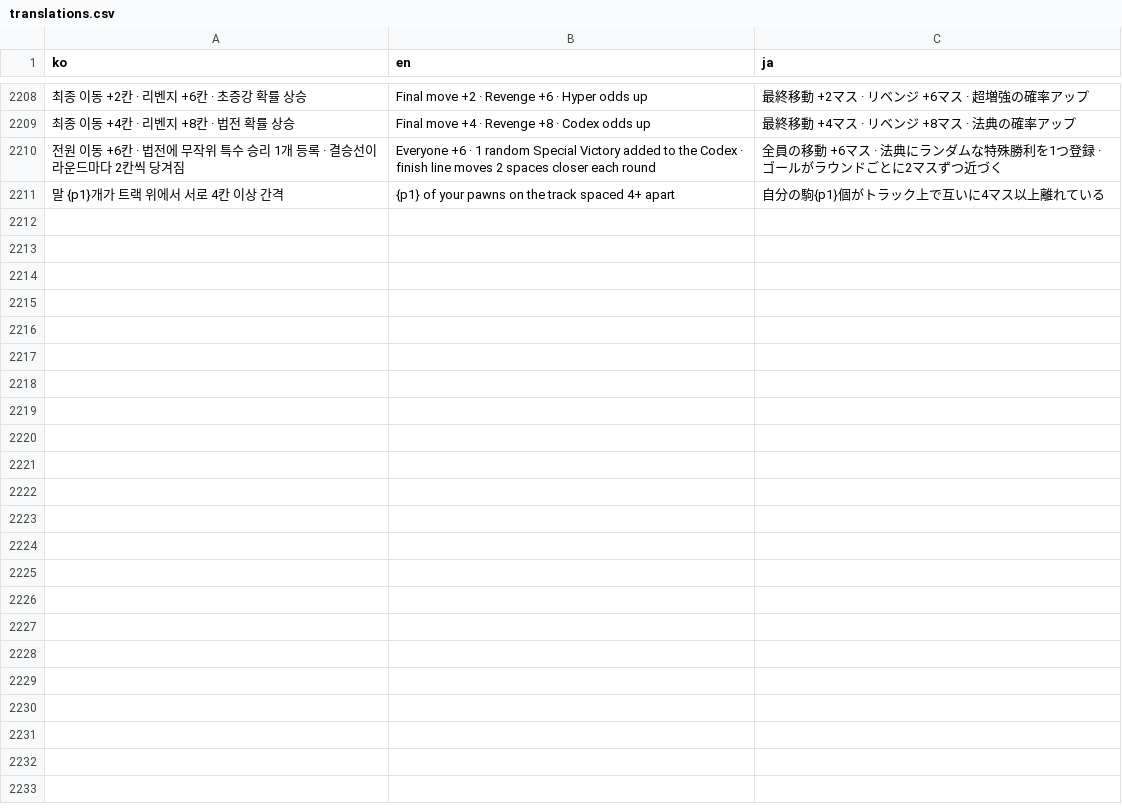
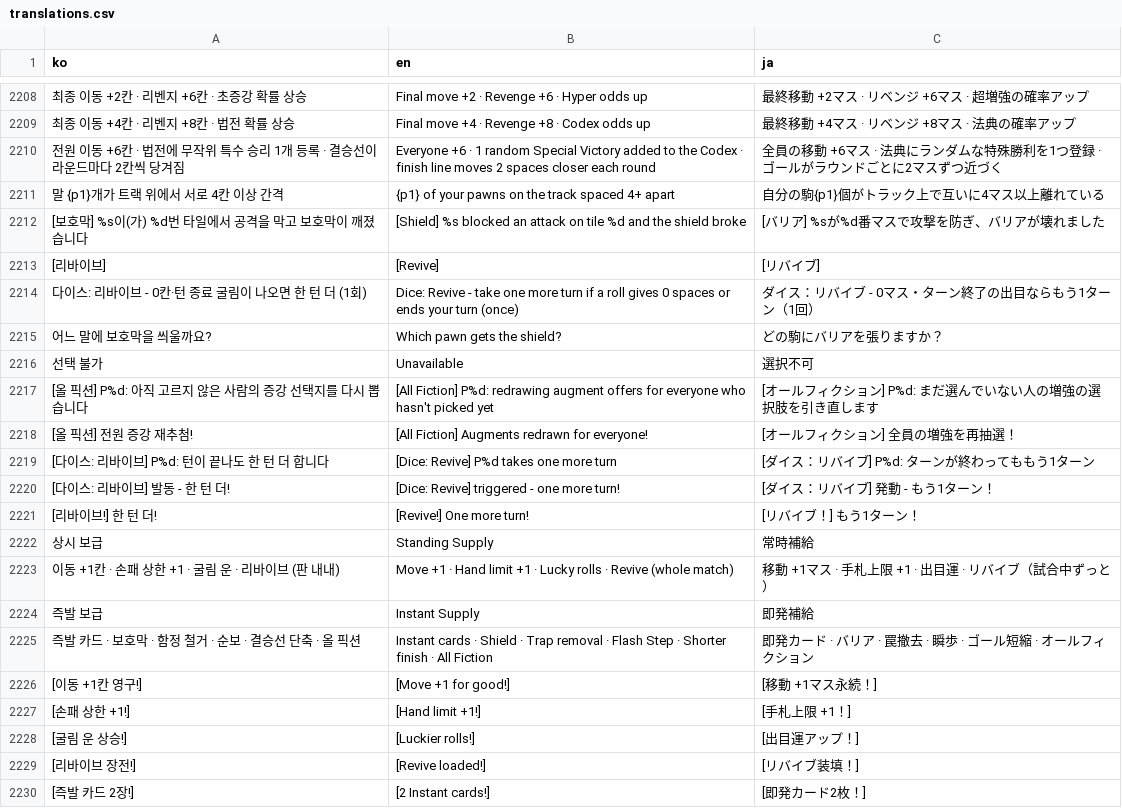
Before and after one commit to mayjohn66-cmd/TRG, a CSV file: content_trickcal/data/translations.csv, drawn as a sheet; only a part is shown, gaps mark what is left out; the diff covers the shown part only; the diff names each change by its address in the sheet, - before the commit and + after, or states it on an @@ line.

```diff
--- a/content_trickcal/data/translations.csv
+++ b/content_trickcal/data/translations.csv
+row 2212: [보호막] %s이(가) %d번 타일에서 공격을 막고 보호막이 깨졌습니다 | [Shield] %s blocked an attack on tile %d and the shield broke | [バリア] %sが%d番マスで攻撃を防ぎ、バリアが壊れました
+row 2213: [리바이브] | [Revive] | [リバイブ]
+row 2214: 다이스: 리바이브 - 0칸·턴 종료 굴림이 나오면 한 턴 더 (1회) | Dice: Revive - take one more turn if a roll gives 0 spaces or ends your turn (once) | ダイス：リバイブ - 0マス・ターン終了の出目ならもう1ターン（1回）
+row 2215: 어느 말에 보호막을 씌울까요? | Which pawn gets the shield? | どの駒にバリアを張りますか？
+row 2216: 선택 불가 | Unavailable | 選択不可
+row 2217: [올 픽션] P%d: 아직 고르지 않은 사람의 증강 선택지를 다시 뽑습니다 | [All Fiction] P%d: redrawing augment offers for everyone who hasn't picked yet | [オールフィクション] P%d: まだ選んでいない人の増強の選択肢を引き直します
+row 2218: [올 픽션] 전원 증강 재추첨! | [All Fiction] Augments redrawn for everyone! | [オールフィクション] 全員の増強を再抽選！
+row 2219: [다이스: 리바이브] P%d: 턴이 끝나도 한 턴 더 합니다 | [Dice: Revive] P%d takes one more turn | [ダイス：リバイブ] P%d: ターンが終わってももう1ターン
+row 2220: [다이스: 리바이브] 발동 - 한 턴 더! | [Dice: Revive] triggered - one more turn! | [ダイス：リバイブ] 発動 - もう1ターン！
+row 2221: [리바이브!] 한 턴 더! | [Revive!] One more turn! | [リバイブ！] もう1ターン！
+row 2222: 상시 보급 | Standing Supply | 常時補給
+row 2223: 이동 +1칸 · 손패 상한 +1 · 굴림 운 · 리바이브 (판 내내) | Move +1 · Hand limit +1 · Lucky rolls · Revive (whole match) | 移動 +1マス · 手札上限 +1 · 出目運 · リバイブ（試合中ずっと）
+row 2224: 즉발 보급 | Instant Supply | 即発補給
+row 2225: 즉발 카드 · 보호막 · 함정 철거 · 순보 · 결승선 단축 · 올 픽션 | Instant cards · Shield · Trap removal · Flash Step · Shorter finish · All Fiction | 即発カード · バリア · 罠撤去 · 瞬歩 · ゴール短縮 · オールフィクション
+row 2226: [이동 +1칸 영구!] | [Move +1 for good!] | [移動 +1マス永続！]
+row 2227: [손패 상한 +1!] | [Hand limit +1!] | [手札上限 +1！]
+row 2228: [굴림 운 상승!] | [Luckier rolls!] | [出目運アップ！]
+row 2229: [리바이브 장전!] | [Revive loaded!] | [リバイブ装填！]
+row 2230: [즉발 카드 2장!] | [2 Instant cards!] | [即発カード2枚！]
```
Also changed, not shown: 19 added rows elsewhere in this file, content_trickcal/data/augments_table.csv, 39 other files.
